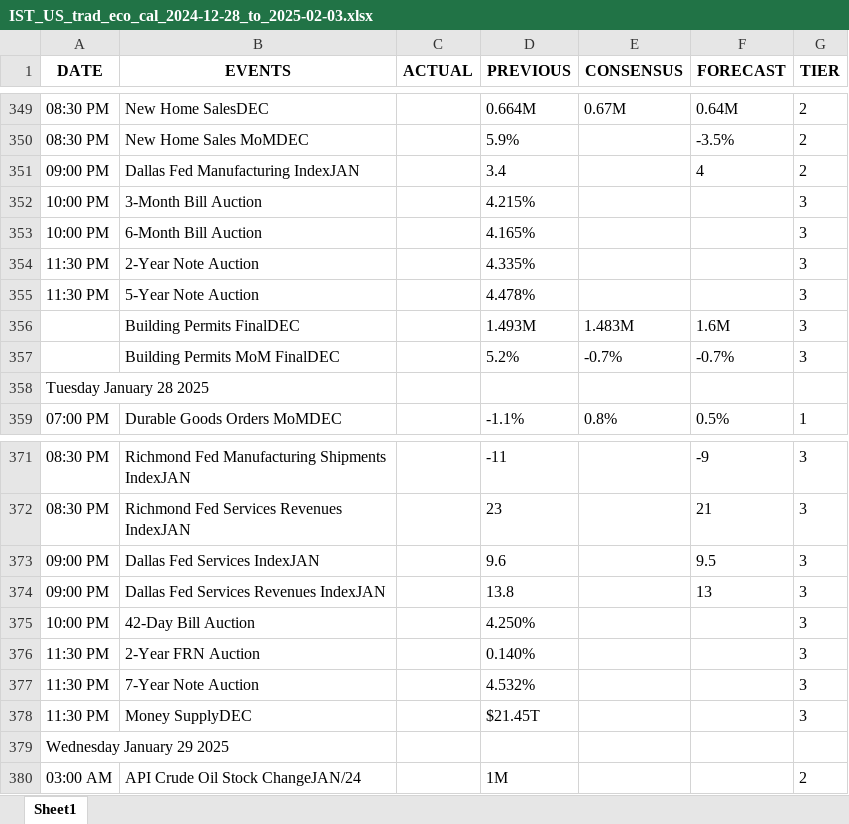
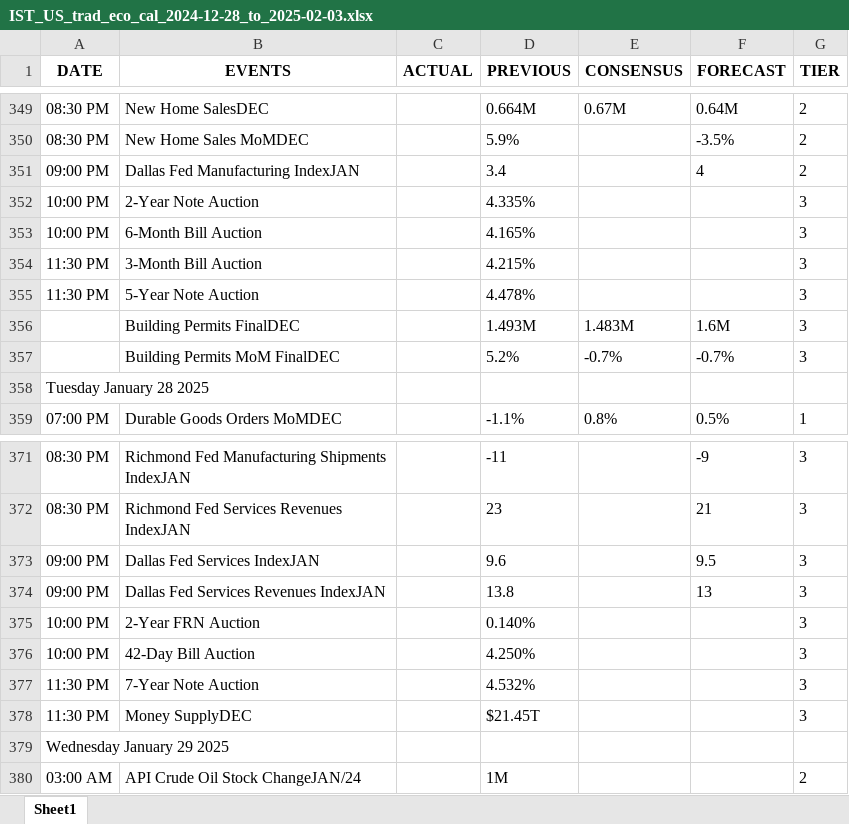
Before and after one commit to krishangguptafibonacciresearch/TradingEconomicsCalendar, an Excel workbook: Input_data/IST_US_trad_eco_cal_2024-12-28_to_2025-02-03.xlsx, sheet Sheet1, drawn as a sheet; only a part is shown, gaps mark what is left out; values as stored, in another font and other column widths than the file's, no borders; removed rows and columns are numbered as before the commit, all else as after; the diff names each change by its address in the sheet, - before the commit and + after, or states it on an @@ line.

```diff
--- a/Input_data/IST_US_trad_eco_cal_2024-12-28_to_2025-02-03.xlsx (sheet Sheet1)
+++ b/Input_data/IST_US_trad_eco_cal_2024-12-28_to_2025-02-03.xlsx (sheet Sheet1)
-B352 (EVENTS): 3-Month Bill Auction
+B352 (EVENTS): 2-Year Note Auction
-D352 (PREVIOUS): 4.215%
+D352 (PREVIOUS): 4.335%
-B354 (EVENTS): 2-Year Note Auction
+B354 (EVENTS): 3-Month Bill Auction
-D354 (PREVIOUS): 4.335%
+D354 (PREVIOUS): 4.215%
+row 375: 10:00 PM | 2-Year FRN Auction |  | 0.140% |  |  | 3
-row 376: 11:30 PM | 2-Year FRN Auction |  | 0.140% |  |  | 3
```
Also changed, not shown: 6 other files.
